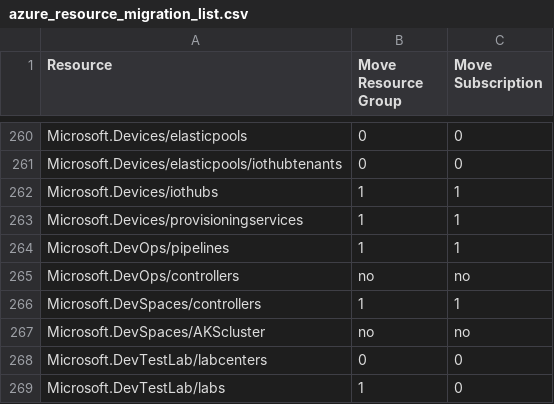
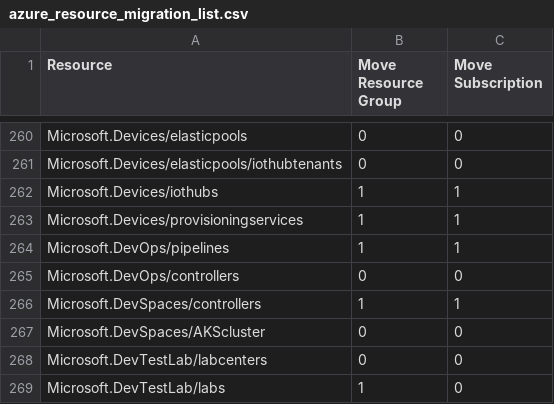
Before and after one commit to andystewart999/Azure-move-supported-resources, a CSV file: azure_resource_migration_list.csv, drawn as a sheet; only a part is shown, gaps mark what is left out.

Commit message:
Automated commit

```diff
--- a/azure_resource_migration_list.csv
+++ b/azure_resource_migration_list.csv
@@ -264,5 +264,5 @@ Microsoft.Devices/provisioningservices,1,1
 Microsoft.DevOps/pipelines,1,1
-Microsoft.DevOps/controllers,no,no
+Microsoft.DevOps/controllers,0,0
 Microsoft.DevSpaces/controllers,1,1
-Microsoft.DevSpaces/AKScluster,no,no
+Microsoft.DevSpaces/AKScluster,0,0
 Microsoft.DevTestLab/labcenters,0,0
```
